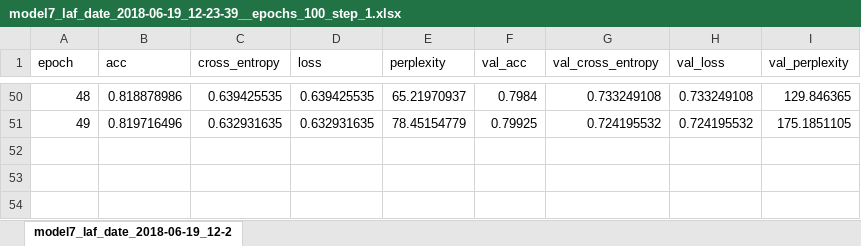
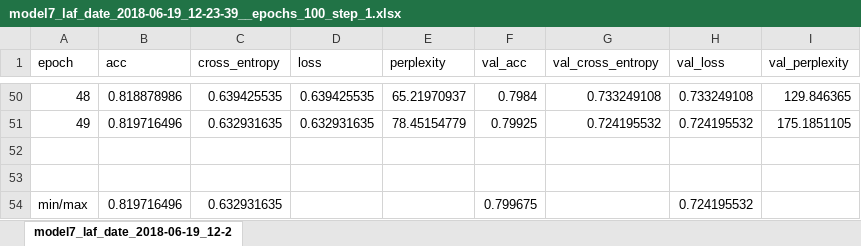
Before and after one commit to m-zakeri/iust_deep_fuzz, an Excel workbook: logs_csv/pdfs/model7_laf_date_2018-06-19_12-23-39_epochs_100/model7_laf_date_2018-06-19_12-23-39__epochs_100_step_1.xlsx, sheet model7_laf_date_2018-06-19_12-2, drawn as a sheet; only a part is shown, gaps mark what is left out; values as stored, in another font and other column widths than the file's, no borders; the diff names each change by its address in the sheet, - before the commit and + after, or states it on an @@ line.

```diff
--- a/logs_csv/pdfs/model7_laf_date_2018-06-19_12-23-39_epochs_100/model7_laf_date_2018-06-19_12-23-39__epochs_100_step_1.xlsx (sheet model7_laf_date_2018-06-19_12-2)
+++ b/logs_csv/pdfs/model7_laf_date_2018-06-19_12-23-39_epochs_100/model7_laf_date_2018-06-19_12-23-39__epochs_100_step_1.xlsx (sheet model7_laf_date_2018-06-19_12-2)
+row 52: (empty)
+row 53: (empty)
+row 54: min/max | 0.819716496 | 0.632931635 |  |  | 0.799675 |  | 0.724195532
```
Also changed, not shown: logs_csv/pdfs/model_0_date_2018-06-24_23-39-22_epochs_100/model_0_date_2018-06-24_23-39-22__epochs_100_step_3.xlsx, logs_csv/pdfs/model_10_date_2018-06-01_22-30-57_epochs_100/model_10_date_2018-06-01_22-30-57__epochs_100_step_1.xlsx, 5 other files.
